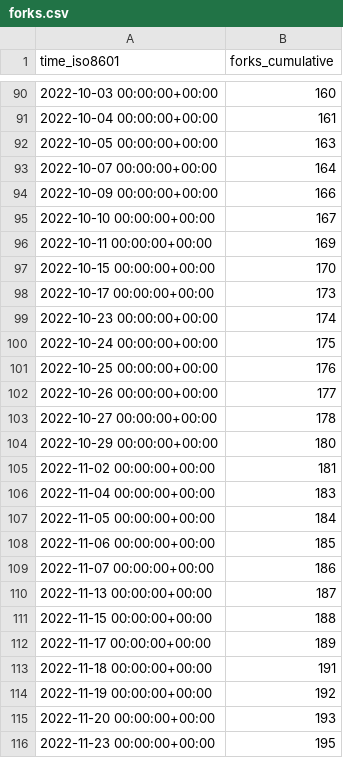
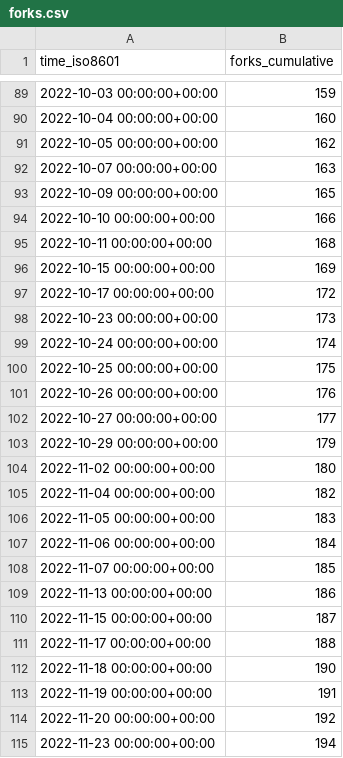
Before and after one commit to twitsforbrains/immich, a CSV file: immich-app/immich/ghrs-data/forks.csv, drawn as a sheet; only a part is shown, gaps mark what is left out; the diff covers the shown part only.

```diff
--- a/immich-app/immich/ghrs-data/forks.csv
+++ b/immich-app/immich/ghrs-data/forks.csv
@@ -90,27 +89,27 @@ time_iso8601,forks_cumulative
-2022-10-03 00:00:00+00:00,160
-2022-10-04 00:00:00+00:00,161
-2022-10-05 00:00:00+00:00,163
-2022-10-07 00:00:00+00:00,164
-2022-10-09 00:00:00+00:00,166
-2022-10-10 00:00:00+00:00,167
-2022-10-11 00:00:00+00:00,169
-2022-10-15 00:00:00+00:00,170
-2022-10-17 00:00:00+00:00,173
-2022-10-23 00:00:00+00:00,174
-2022-10-24 00:00:00+00:00,175
-2022-10-25 00:00:00+00:00,176
-2022-10-26 00:00:00+00:00,177
-2022-10-27 00:00:00+00:00,178
-2022-10-29 00:00:00+00:00,180
-2022-11-02 00:00:00+00:00,181
-2022-11-04 00:00:00+00:00,183
-2022-11-05 00:00:00+00:00,184
-2022-11-06 00:00:00+00:00,185
-2022-11-07 00:00:00+00:00,186
-2022-11-13 00:00:00+00:00,187
-2022-11-15 00:00:00+00:00,188
-2022-11-17 00:00:00+00:00,189
-2022-11-18 00:00:00+00:00,191
-2022-11-19 00:00:00+00:00,192
-2022-11-20 00:00:00+00:00,193
-2022-11-23 00:00:00+00:00,195
+2022-10-03 00:00:00+00:00,159
+2022-10-04 00:00:00+00:00,160
+2022-10-05 00:00:00+00:00,162
+2022-10-07 00:00:00+00:00,163
+2022-10-09 00:00:00+00:00,165
+2022-10-10 00:00:00+00:00,166
+2022-10-11 00:00:00+00:00,168
+2022-10-15 00:00:00+00:00,169
+2022-10-17 00:00:00+00:00,172
+2022-10-23 00:00:00+00:00,173
+2022-10-24 00:00:00+00:00,174
+2022-10-25 00:00:00+00:00,175
+2022-10-26 00:00:00+00:00,176
+2022-10-27 00:00:00+00:00,177
+2022-10-29 00:00:00+00:00,179
+2022-11-02 00:00:00+00:00,180
+2022-11-04 00:00:00+00:00,182
+2022-11-05 00:00:00+00:00,183
+2022-11-06 00:00:00+00:00,184
+2022-11-07 00:00:00+00:00,185
+2022-11-13 00:00:00+00:00,186
+2022-11-15 00:00:00+00:00,187
+2022-11-17 00:00:00+00:00,188
+2022-11-18 00:00:00+00:00,190
+2022-11-19 00:00:00+00:00,191
+2022-11-20 00:00:00+00:00,192
+2022-11-23 00:00:00+00:00,194
```
Also changed, not shown: 1 removed row and 99 edited cells elsewhere in this file, immich-app/immich/ghrs-data/stargazers.csv.
